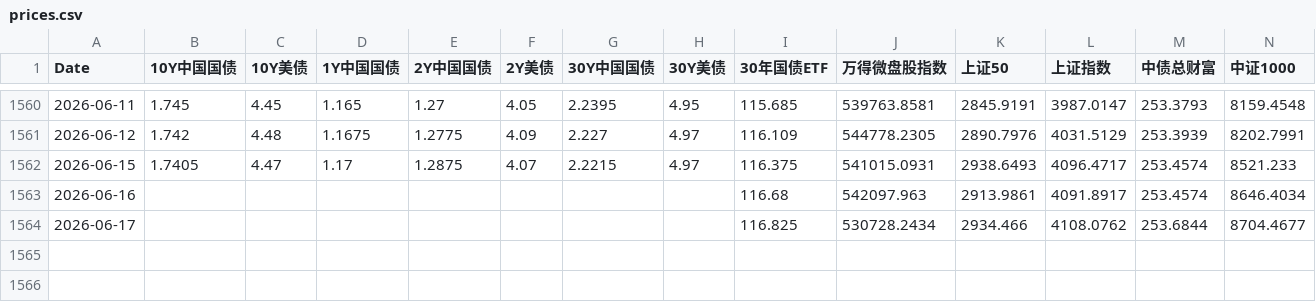
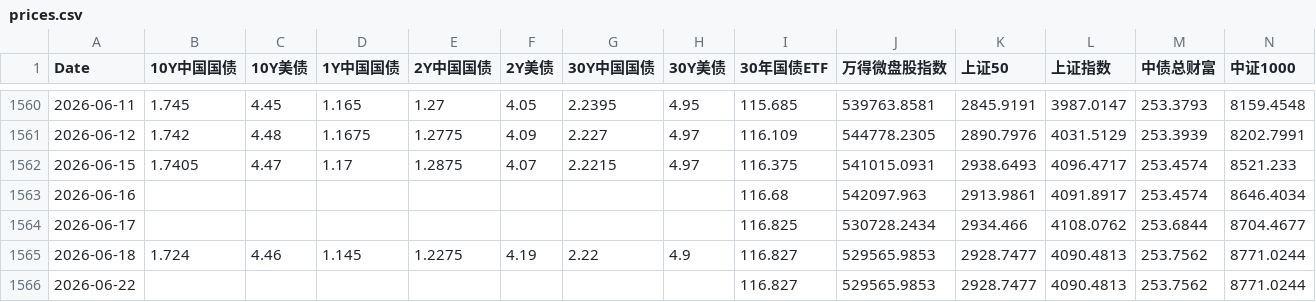
Before and after one commit to yunyunzhongpku/MacroAssetTracker-public, a CSV file: data/prices.csv, drawn as a sheet; only a part is shown, gaps mark what is left out; rows hold the shown columns only; the diff names each change by its address in the sheet, - before the commit and + after, or states it on an @@ line.

Commit message:
data: refresh market data through 2026-06-22

```diff
--- a/data/prices.csv
+++ b/data/prices.csv
+row 1565: 2026-06-18 | 1.724 | 4.46 | 1.145 | 1.2275 | 4.19 | 2.22 | 4.9 | 116.827 | 529565.9853 | 2928.7477 | 4090.4813 | 253.7562 | 8771.0244
+row 1566: 2026-06-22 |  |  |  |  |  |  |  | 116.827 | 529565.9853 | 2928.7477 | 4090.4813 | 253.7562 | 8771.0244
```
